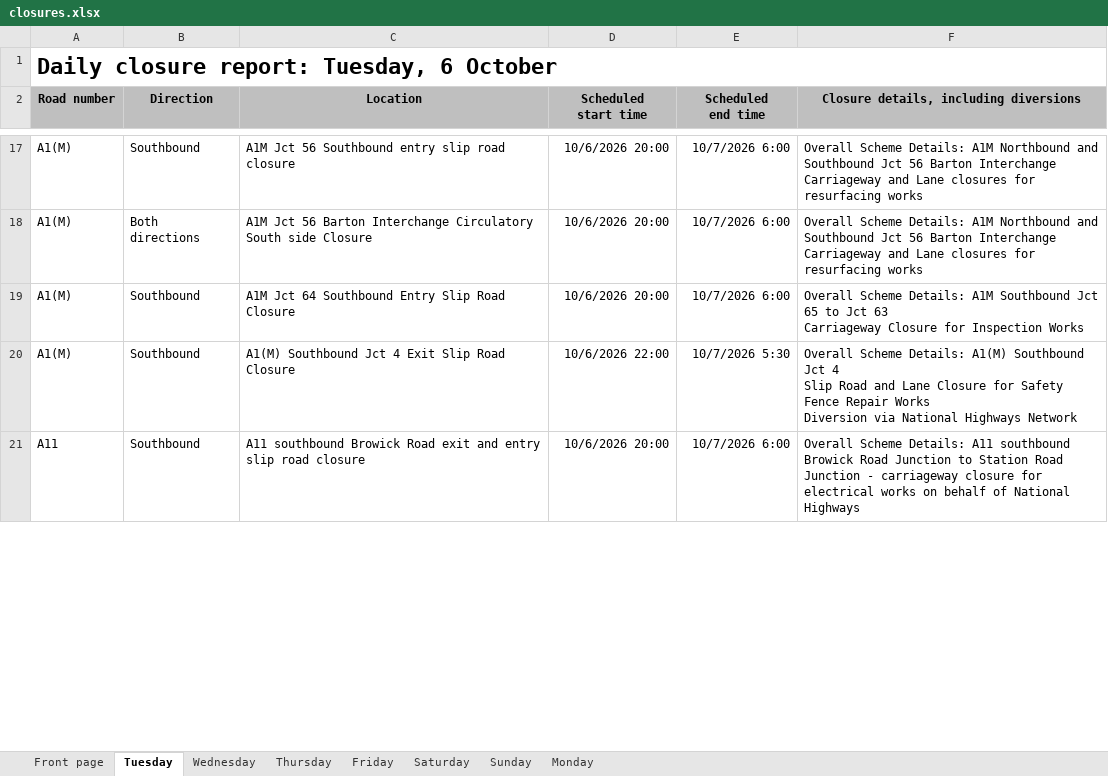
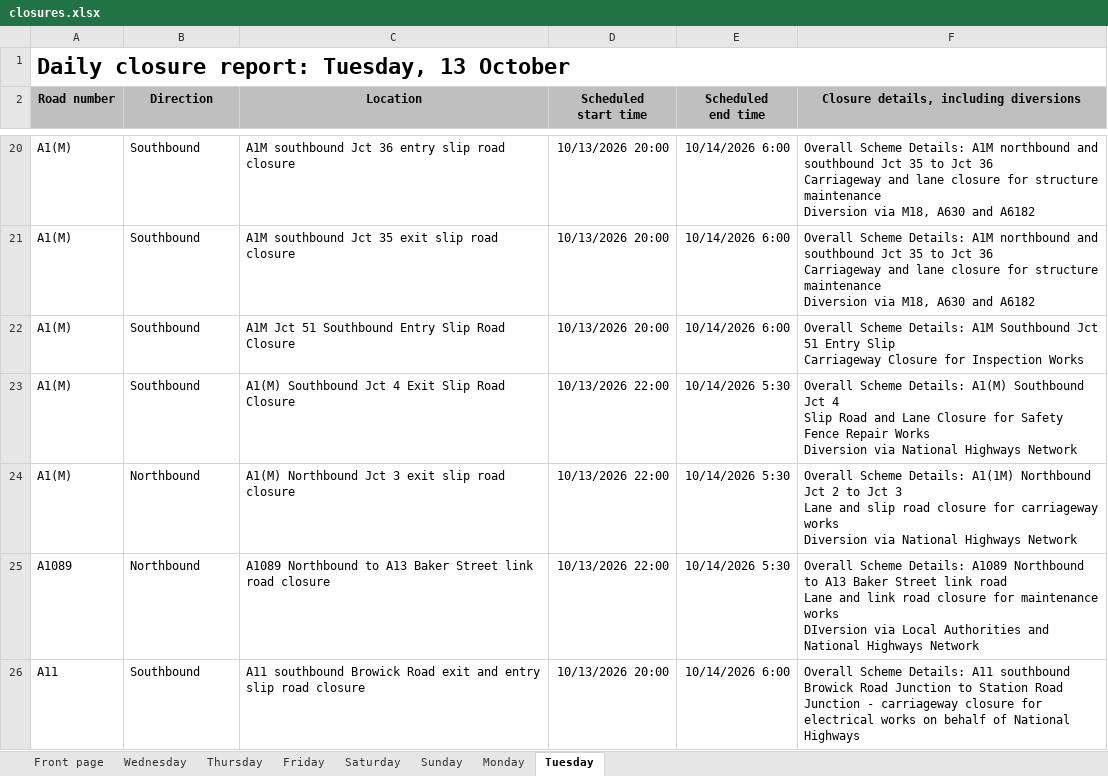
Before and after one commit to mnmred/uk-route-checker, an Excel workbook: closures.xlsx, sheet Tuesday, drawn as a sheet; only a part is shown, gaps mark what is left out; values as stored, in another font and other column widths than the file's, no borders; charts and pictures and conditional formats not drawn; addresses are those after the commit; ↵ is a line break in a cell; the diff covers the shown part only; the diff names each change by its address in the sheet, - before the commit and + after, or states it on an @@ line.

```diff
--- a/closures.xlsx (sheet Tuesday)
+++ b/closures.xlsx (sheet Tuesday)
@@ sheet tab order changed: Front page | Wednesday | Thursday | Friday | Saturday | Sunday | Monday | Tuesday @@
-A1 (Road number): Daily closure report: Tuesday, 6 October
+A1 (Road number): Daily closure report: Tuesday, 13 October
-C20 (Location): A1M Jct 56 Southbound entry slip road closure
+C20 (Location): A1M southbound Jct 36 entry slip road closure
-D20:D22 (Scheduled start time): 10/6/2026 20:00
+D20:D22 (Scheduled start time): 10/13/2026 20:00
-E20:E22 (Scheduled end time): 10/7/2026 6:00
+E20:E22 (Scheduled end time): 10/14/2026 6:00
-F20:F21: …Details: A1M Northbound and Southbound Jct 56 Barton Interchange ↵ Carriageway and Lane closures for resurfacing works
+F20:F21: …Details: A1M northbound and southbound Jct 35 to Jct 36 ↵ Carriageway and lane closure for structure maintenance ↵ Diversion via M18, A630 and A6182
-B21 (Direction): Both directions
+B21 (Direction): Southbound
-C21 (Location): A1M Jct 56 Barton Interchange Circulatory South side Closure
+C21 (Location): A1M southbound Jct 35 exit slip road closure
-C22 (Location): A1M Jct 64 Southbound Entry Slip Road Closure
+C22 (Location): A1M Jct 51 Southbound Entry Slip Road Closure
-F22: …Southbound Jct 65 to Jct 63 ↵ Carriageway Closure…
+F22: …Southbound Jct 51 Entry Slip ↵ Carriageway Closure…
-D23 (Scheduled start time): 10/6/2026 22:00
+D23 (Scheduled start time): 10/13/2026 22:00
-E23 (Scheduled end time): 10/7/2026 5:30
+E23 (Scheduled end time): 10/14/2026 5:30
+row 24: A1(M) | Northbound | A1(M) Northbound Jct 3 exit slip road closure | 10/13/2026 22:00 | 10/14/2026 5:30 | Overall Scheme Details: A1(1M) Northbound Jct 2 to Jct 3 ↵ Lane and slip road closure for carriageway works ↵ Diversion via National Highways Network
+row 25: A1089 | Northbound | A1089 Northbound to A13 Baker Street link road closure | 10/13/2026 22:00 | 10/14/2026 5:30 | Overall Scheme Details: A1089 Northbound to A13 Baker Street link road ↵ Lane and link road closure for maintenance works ↵ DIversion via Local Authorities and National Highways Network
-D26 (Scheduled start time): 10/6/2026 20:00
+D26 (Scheduled start time): 10/13/2026 20:00
-E26 (Scheduled end time): 10/7/2026 6:00
+E26 (Scheduled end time): 10/14/2026 6:00
```
Also changed, not shown: 87 added rows, 80 removed rows and 582 edited cells elsewhere in this sheet, sheet Thursday, sheet Monday, sheet Wednesday, sheet Front page, sheet Friday, sheet Saturday, 1 more sheet, formulas that keep their value, charts or pictures.
